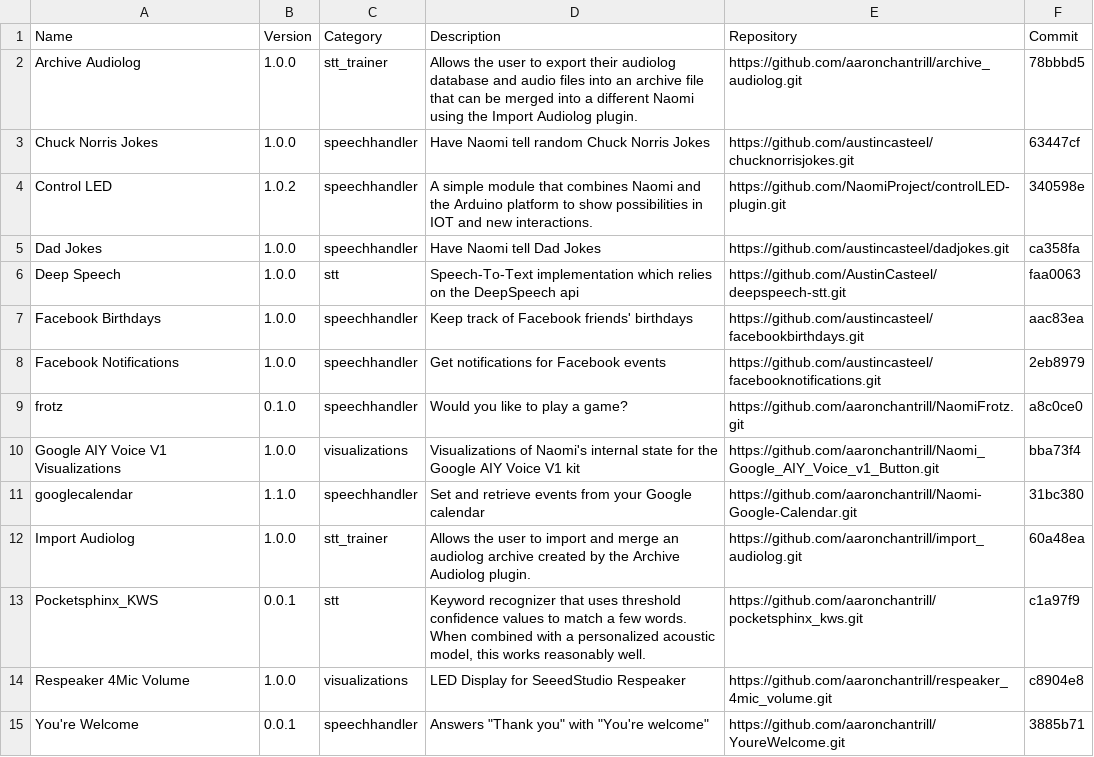
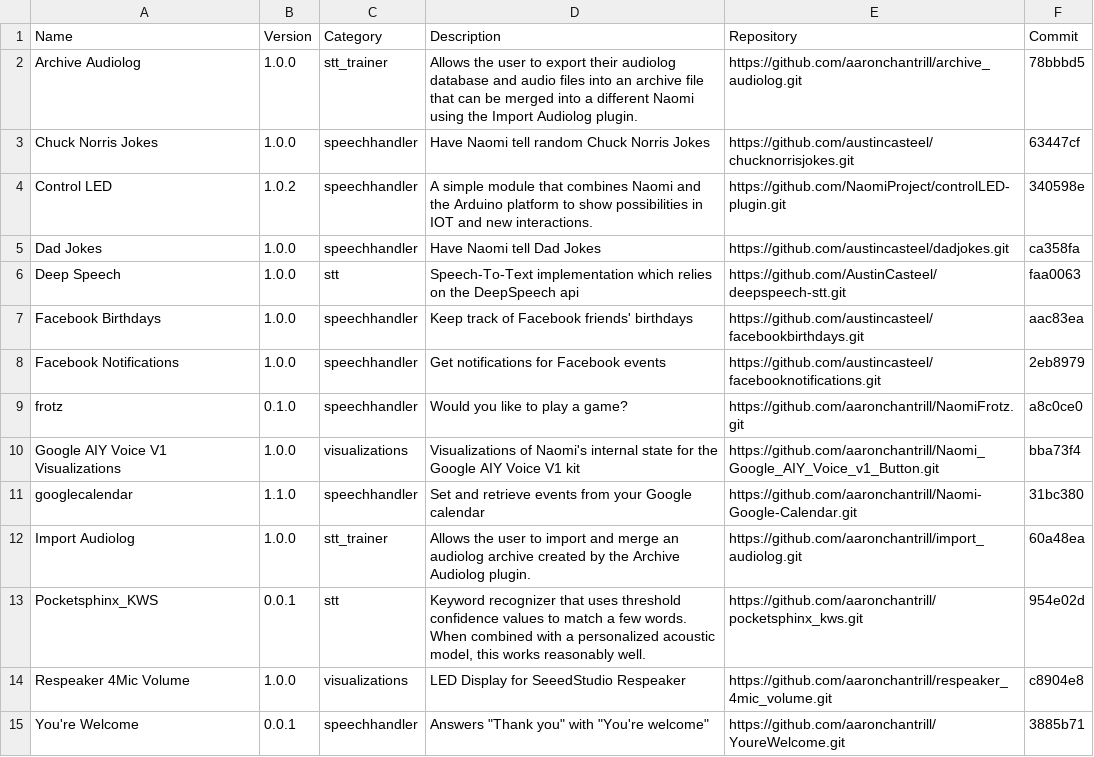
Before and after one commit to NaomiProject/naomi-plugins, a CSV file: plugins.csv, drawn as a sheet.

Commit message:
Update Pocketsphinx_KWS commit
Updated the Pocketsphinx_KWS plugin commit version to the latest
version without a logo.

```diff
--- a/plugins.csv
+++ b/plugins.csv
@@ -12,3 +12,3 @@ Name,Version,Category,Description,Repository,Commit
 "Import Audiolog","1.0.0","stt_trainer","Allows the user to import and merge an audiolog archive created by the Archive Audiolog plugin.","https://github.com/aaronchantrill/import_audiolog.git","60a48ea"
-"Pocketsphinx_KWS","0.0.1","stt","Keyword recognizer that uses threshold confidence values to match a few words. When combined with a personalized acoustic model, this works reasonably well.","https://github.com/aaronchantrill/pocketsphinx_kws.git","c1a97f9"
+"Pocketsphinx_KWS","0.0.1","stt","Keyword recognizer that uses threshold confidence values to match a few words. When combined with a personalized acoustic model, this works reasonably well.","https://github.com/aaronchantrill/pocketsphinx_kws.git","954e02d"
 "Respeaker 4Mic Volume","1.0.0","visualizations","LED Display for SeeedStudio Respeaker","https://github.com/aaronchantrill/respeaker_4mic_volume.git","c8904e8"
```
